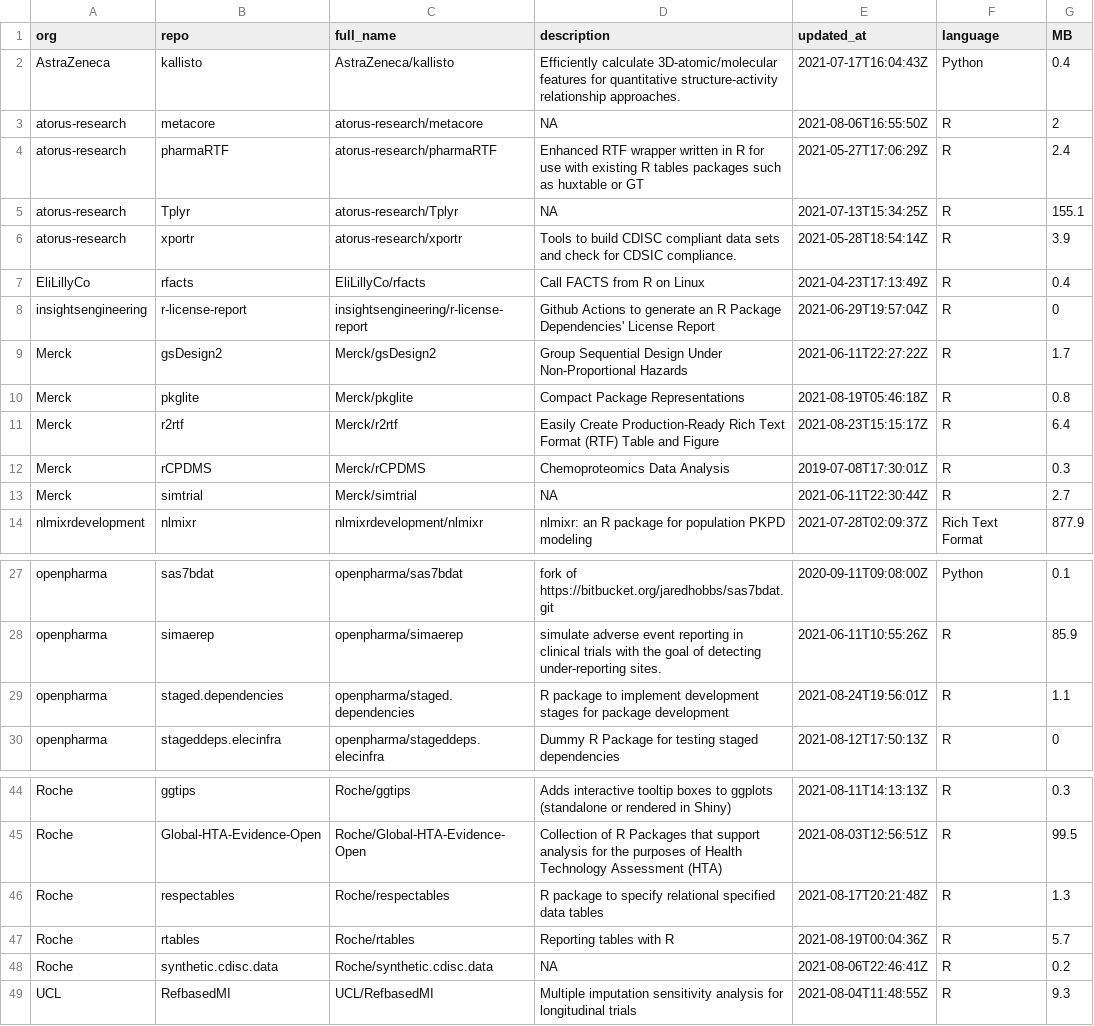
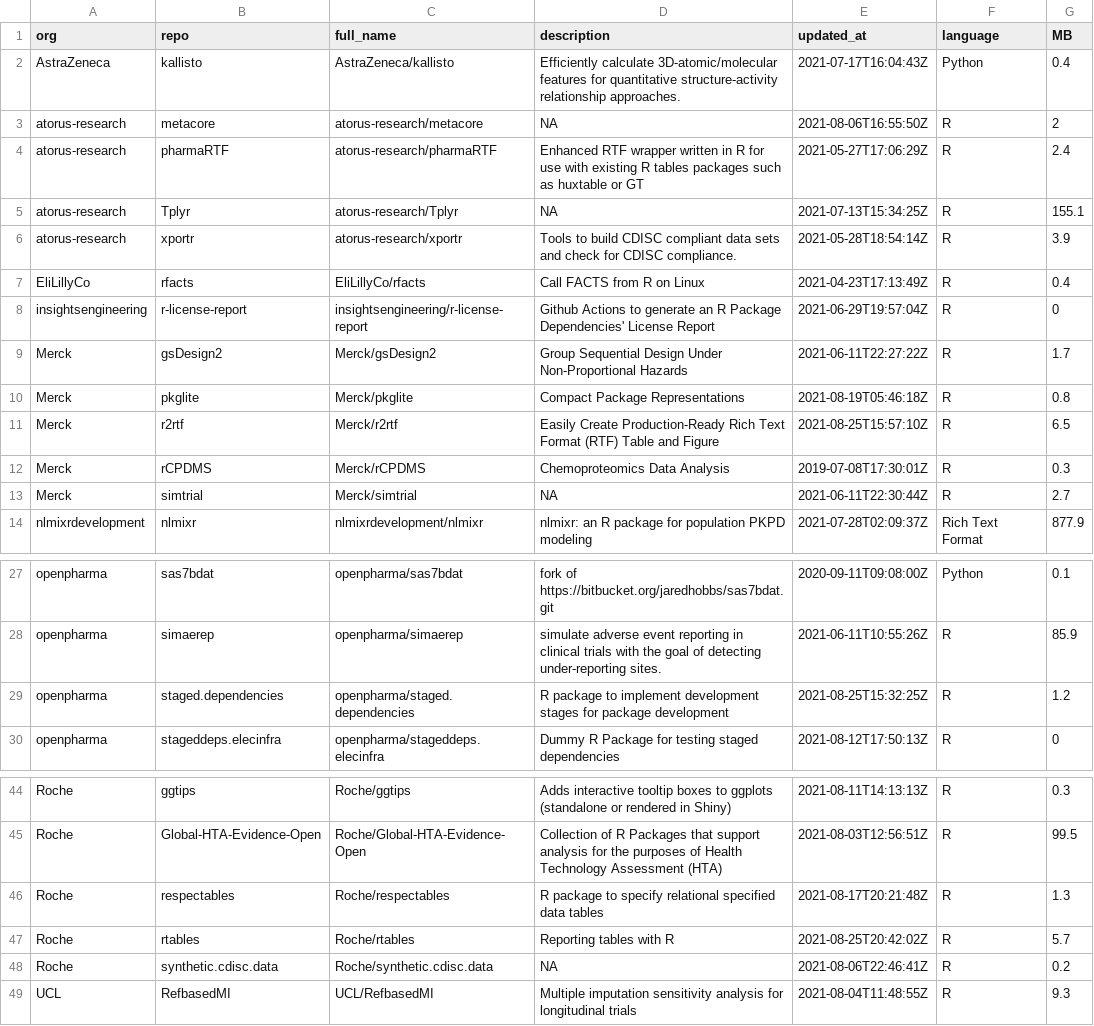
Before and after one commit to openpharma/openpharma_log, a CSV file: all-repos/data.csv, drawn as a sheet; only a part is shown, gaps mark what is left out.

Commit message:
update all-repos

```diff
--- a/all-repos/data.csv
+++ b/all-repos/data.csv
@@ -5,3 +5,3 @@
 "atorus-research","Tplyr","atorus-research/Tplyr",NA,"2021-07-13T15:34:25Z","R",155.1
-"atorus-research","xportr","atorus-research/xportr","Tools to build CDISC compliant data sets and check for CDSIC compliance.","2021-05-28T18:54:14Z","R",3.9
+"atorus-research","xportr","atorus-research/xportr","Tools to build CDISC compliant data sets and check for CDISC compliance.","2021-05-28T18:54:14Z","R",3.9
 "EliLillyCo","rfacts","EliLillyCo/rfacts","Call FACTS from R on Linux","2021-04-23T17:13:49Z","R",0.4
@@ -10,3 +10,3 @@
 "Merck","pkglite","Merck/pkglite","Compact Package Representations","2021-08-19T05:46:18Z","R",0.8
-"Merck","r2rtf","Merck/r2rtf","Easily Create Production-Ready Rich Text Format (RTF) Table and Figure","2021-08-23T15:15:17Z","R",6.4
+"Merck","r2rtf","Merck/r2rtf","Easily Create Production-Ready Rich Text Format (RTF) Table and Figure","2021-08-25T15:57:10Z","R",6.5
 "Merck","rCPDMS","Merck/rCPDMS","Chemoproteomics Data Analysis","2019-07-08T17:30:01Z","R",0.3
@@ -28,3 +28,3 @@
 "openpharma","simaerep","openpharma/simaerep","simulate adverse event reporting in clinical trials with the goal of detecting under-reporting sites.","2021-06-11T10:55:26Z","R",85.9
-"openpharma","staged.dependencies","openpharma/staged.dependencies","R package to implement development stages for package development","2021-08-24T19:56:01Z","R",1.1
+"openpharma","staged.dependencies","openpharma/staged.dependencies","R package to implement development stages for package development","2021-08-25T15:32:25Z","R",1.2
 "openpharma","stageddeps.elecinfra","openpharma/stageddeps.elecinfra","Dummy R Package for testing staged dependencies","2021-08-12T17:50:13Z","R",0
@@ -46,3 +46,3 @@
 "Roche","respectables","Roche/respectables","R package to specify relational specified data tables","2021-08-17T20:21:48Z","R",1.3
-"Roche","rtables","Roche/rtables","Reporting tables with R","2021-08-19T00:04:36Z","R",5.7
+"Roche","rtables","Roche/rtables","Reporting tables with R","2021-08-25T20:42:02Z","R",5.7
 "Roche","synthetic.cdisc.data","Roche/synthetic.cdisc.data",NA,"2021-08-06T22:46:41Z","R",0.2
```
Also changed, not shown: 1 other file.
